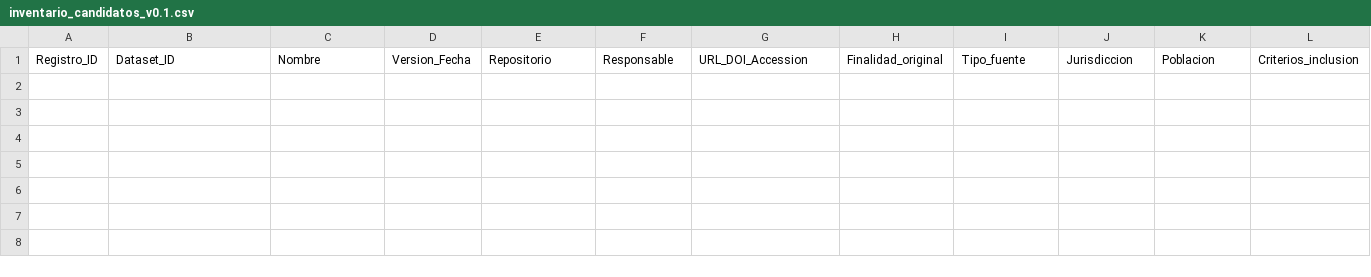
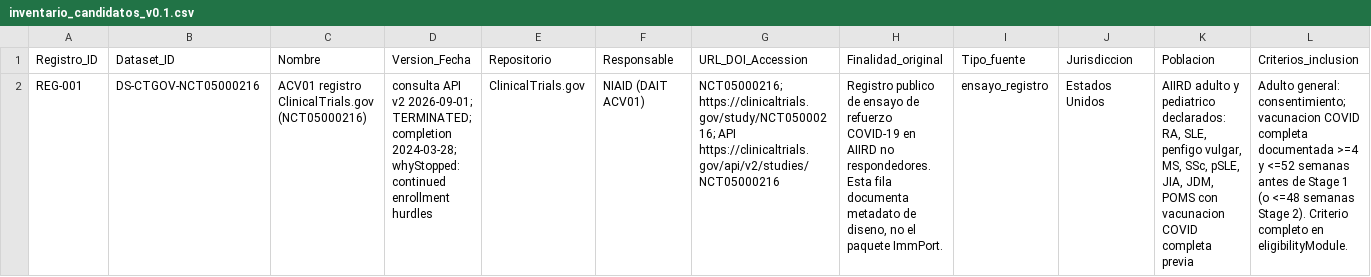
Before and after one commit to juantoniolloretegea/SVperitus-dataset, a CSV file: dominios/inmunologia/cambio-rumbo/05-grok-aportes/conjuntos-de-datos-candidatos/inventario_candidatos_v0.1.csv, drawn as a sheet; only a part is shown; rows hold the shown columns only; the diff names each change by its address in the sheet, - before the commit and + after, or states it on an @@ line.

Commit message:
05-grok-aportes: ronda 1 conjuntos candidatos (inventario, matriz, residuales)

```diff
--- a/dominios/inmunologia/cambio-rumbo/05-grok-aportes/conjuntos-de-datos-candidatos/inventario_candidatos_v0.1.csv
+++ b/dominios/inmunologia/cambio-rumbo/05-grok-aportes/conjuntos-de-datos-candidatos/inventario_candidatos_v0.1.csv
+row 2: REG-001 | DS-CTGOV-NCT05000216 | ACV01 registro ClinicalTrials.gov (NCT05000216) | consulta API v2 2026-09-01; TERMINATED; completion 2024-03-28; whyStopped: continued enrollment hurdles | ClinicalTrials.gov | NIAID (DAIT ACV01) | NCT05000216; https://clinicaltrials.gov/study/NCT05000216; API https://clinicaltrials.gov/api/v2/studies/NCT05000216 | Registro publico de ensayo de refuerzo COVID-19 en AIIRD no respondedores. Esta fila documenta metadato de diseno, no el paquete ImmPort. | ensayo_registro | Estados Unidos | AIIRD adulto y pediatrico declarados: RA, SLE, penfigo vulgar, MS, SSc, pSLE, JIA, JDM, POMS con vacunacion COVID completa previa | Adulto general: consentimiento; vacunacion COVID completa documentada >=4 y <=52 semanas antes de Stage 1 (o <=48 semanas Stage 2). Criterio completo en eligibilityModule.
```
Also changed, not shown: 2 other files.
